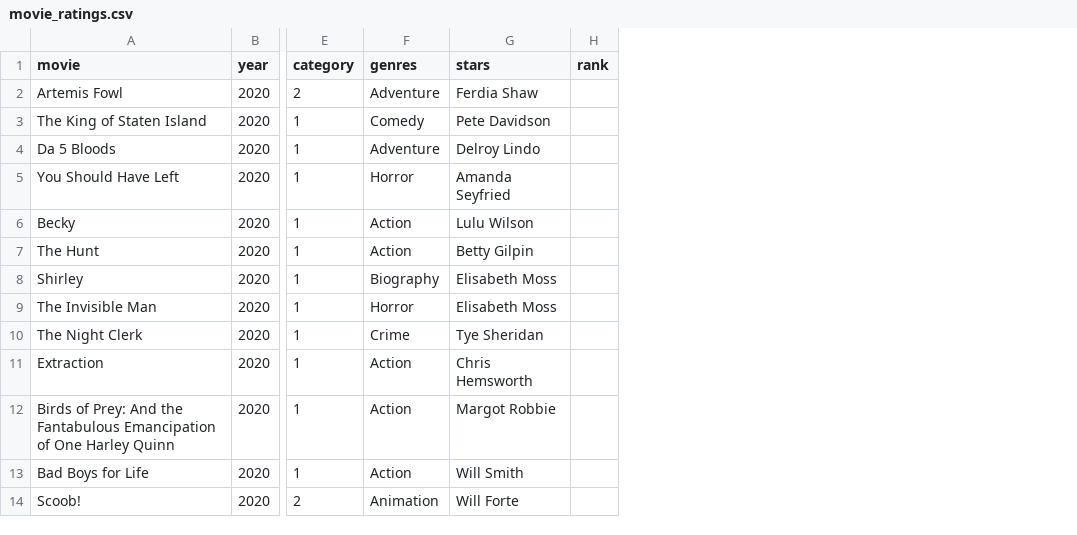
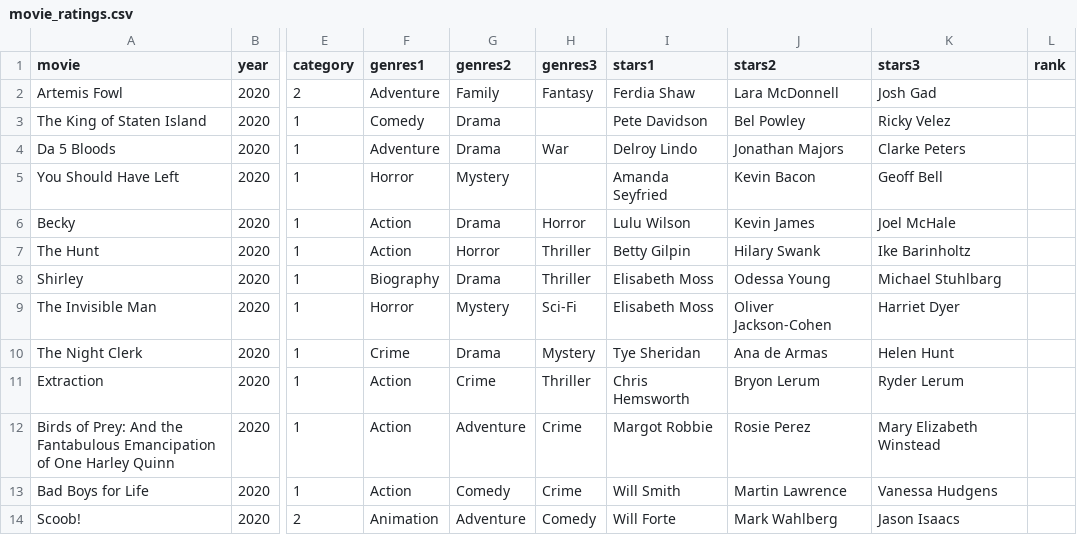
Before and after one commit to Alex-bensimon/Projet_DataScienceTools, a CSV file: movie_ratings.csv, drawn as a sheet; only a part is shown, gaps mark what is left out; addresses are those after the commit; the diff names each change by its address in the sheet, - before the commit and + after, or states it on an @@ line.

```diff
--- a/movie_ratings.csv
+++ b/movie_ratings.csv
+column G (genres2), rows 2-14: Family | Drama | Drama | Mystery | Drama | Horror | Drama | Mystery | Drama | Crime | Adventure | Comedy | Adventure
+column H (genres3), rows 2-14: Fantasy |  | War |  | Horror | Thriller | Thriller | Sci-Fi | Mystery | Thriller | Crime | Crime | Comedy
+column J (stars2), rows 2-14: Lara McDonnell | Bel Powley | Jonathan Majors | Kevin Bacon | Kevin James | Hilary Swank | Odessa Young | Oliver Jackson-Cohen | Ana de Armas | Bryon Lerum | Rosie Perez | Martin Lawrence | Mark Wahlberg
+column K (stars3), rows 2-14: Josh Gad | Ricky Velez | Clarke Peters | Geoff Bell | Joel McHale | Ike Barinholtz | Michael Stuhlbarg | Harriet Dyer | Helen Hunt | Ryder Lerum | Mary Elizabeth Winstead | Vanessa Hudgens | Jason Isaacs
-F1: genres
+F1: genres1
-I1: stars
+I1: stars1
```
Also changed, not shown: 3 other files.
